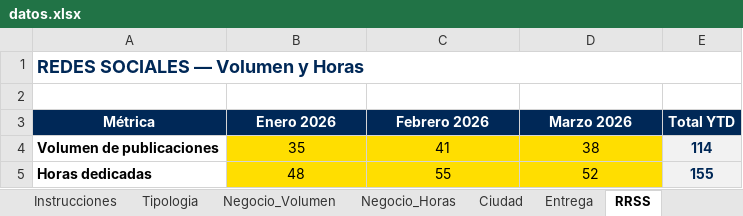
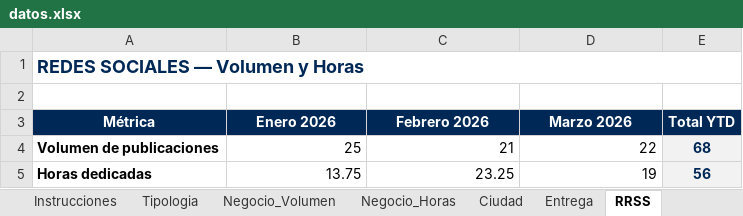
Before and after one commit to oscarnieto/BDesign-dashboard, an Excel workbook: datos.xlsx, sheet RRSS, drawn as a sheet; values as stored, in another font and other column widths than the file's, no borders; the diff names each change by its address in the sheet, - before the commit and + after, or states it on an @@ line.

```diff
--- a/datos.xlsx (sheet RRSS)
+++ b/datos.xlsx (sheet RRSS)
-B4 (Enero 2026): 35
+B4 (Enero 2026): 25
@@ B4:D5 fill: #FFDE00 → none, alignment: center → right @@
-C4 (Febrero 2026): 41
+C4 (Febrero 2026): 21
-D4 (Marzo 2026): 38
+D4 (Marzo 2026): 22
-E4 (Total YTD): 114
+E4 (Total YTD): 68
-B5 (Enero 2026): 48
+B5 (Enero 2026): 13.75
-C5 (Febrero 2026): 55
+C5 (Febrero 2026): 23.25
-D5 (Marzo 2026): 52
+D5 (Marzo 2026): 19
-E5 (Total YTD): 155
+E5 (Total YTD): 56
```
Also changed, not shown: sheet Negocio_Horas, sheet Negocio_Volumen, sheet Tipologia, sheet Ciudad, sheet Entrega, formulas that keep their value.
